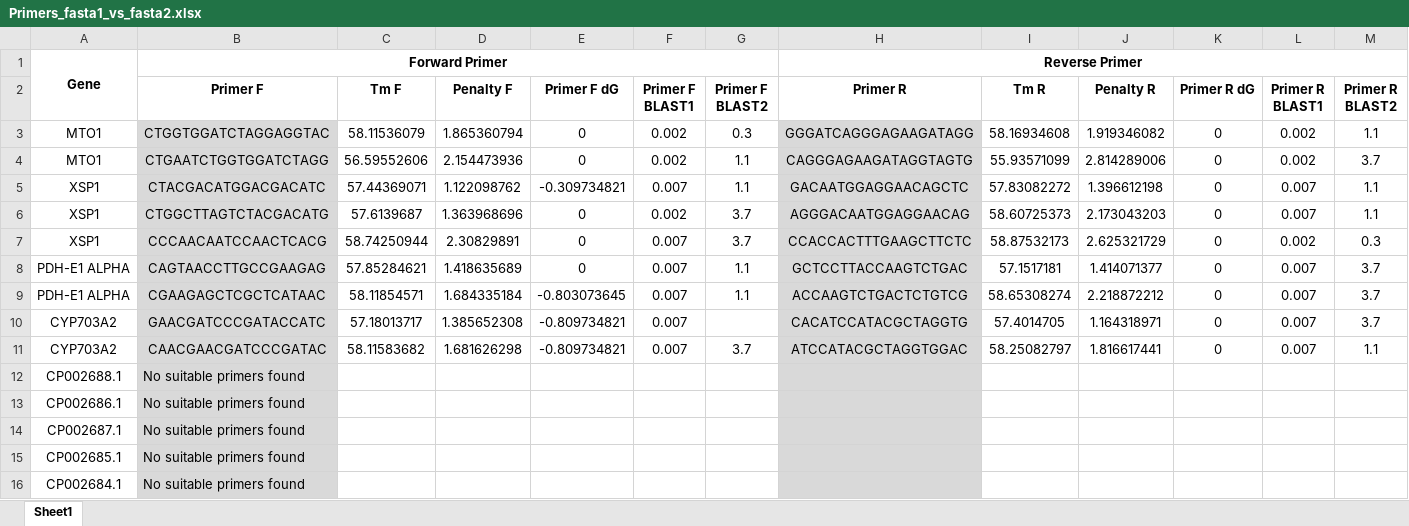
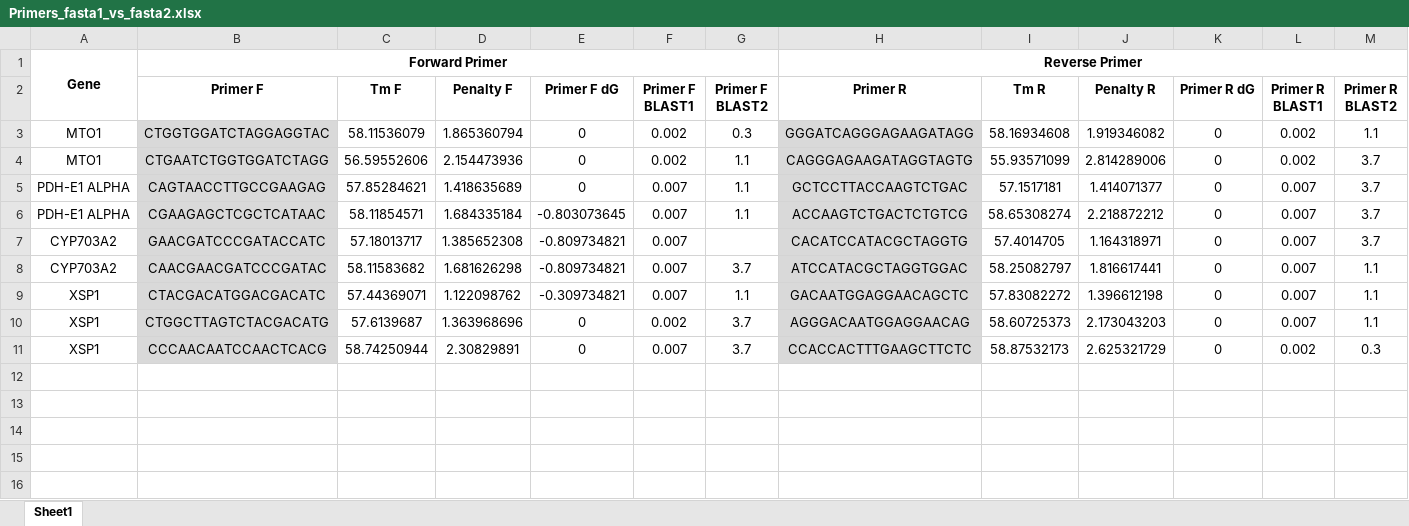
Before and after one commit to globuzzz2000/ddPrimer, an Excel workbook: ddprimer/test_data/Primers/Primers_fasta1_vs_fasta2.xlsx, sheet Sheet1, drawn as a sheet; only a part is shown; values as stored, in another font and other column widths than the file's, no borders; removed rows and columns are numbered as before the commit, all else as after; rows hold the shown columns only; the diff names each change by its address in the sheet, - before the commit and + after, or states it on an @@ line.

```diff
--- a/ddprimer/test_data/Primers/Primers_fasta1_vs_fasta2.xlsx (sheet Sheet1)
+++ b/ddprimer/test_data/Primers/Primers_fasta1_vs_fasta2.xlsx (sheet Sheet1)
-row 12: CP002688.1 | No suitable primers found
-row 13: CP002686.1 | No suitable primers found
-row 14: CP002687.1 | No suitable primers found
-row 15: CP002685.1 | No suitable primers found
-row 16: CP002684.1 | No suitable primers found
@@ row 5 moved to row 9: XSP1 @@
@@ row 6 moved to row 10: XSP1 @@
@@ row 7 moved to row 11: XSP1 @@
```
Also changed, not shown: 6 other files.
